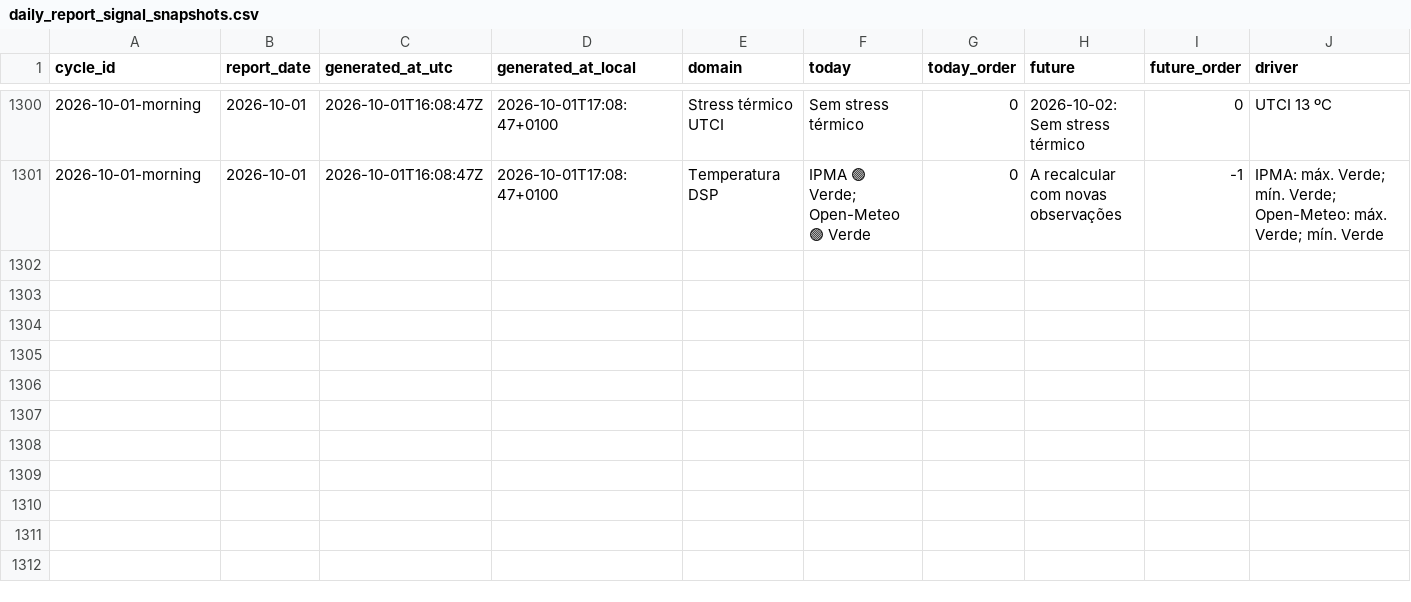
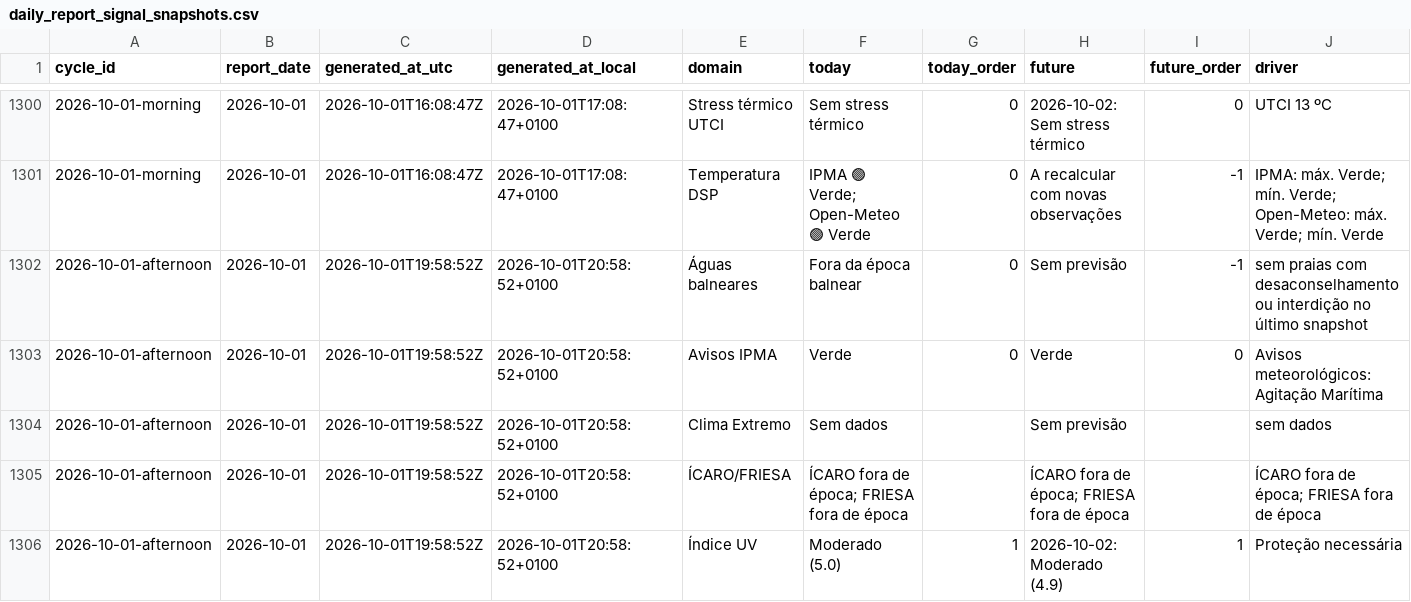
Before and after one commit to DBLQA90/qualar_matosinhos, a CSV file: data/daily_report_signal_snapshots.csv, drawn as a sheet; only a part is shown, gaps mark what is left out; rows hold the shown columns only; the diff covers the shown part only; the diff names each change by its address in the sheet, - before the commit and + after, or states it on an @@ line.

```diff
--- a/data/daily_report_signal_snapshots.csv
+++ b/data/daily_report_signal_snapshots.csv
+row 1302: 2026-10-01-afternoon | 2026-10-01 | 2026-10-01T19:58:52Z | 2026-10-01T20:58:52+0100 | Águas balneares | Fora da época balnear | 0 | Sem previsão | -1 | sem praias com desaconselhamento ou interdição no último snapshot
+row 1303: 2026-10-01-afternoon | 2026-10-01 | 2026-10-01T19:58:52Z | 2026-10-01T20:58:52+0100 | Avisos IPMA | Verde | 0 | Verde | 0 | Avisos meteorológicos: Agitação Marítima
+row 1304: 2026-10-01-afternoon | 2026-10-01 | 2026-10-01T19:58:52Z | 2026-10-01T20:58:52+0100 | Clima Extremo | Sem dados |  | Sem previsão |  | sem dados
+row 1305: 2026-10-01-afternoon | 2026-10-01 | 2026-10-01T19:58:52Z | 2026-10-01T20:58:52+0100 | ÍCARO/FRIESA | ÍCARO fora de época; FRIESA fora de época |  | ÍCARO fora de época; FRIESA fora de época |  | ÍCARO fora de época; FRIESA fora de época
+row 1306: 2026-10-01-afternoon | 2026-10-01 | 2026-10-01T19:58:52Z | 2026-10-01T20:58:52+0100 | Índice UV | Moderado (5.0) | 1 | 2026-10-02: Moderado (4.9) | 1 | Proteção necessária
```
Also changed, not shown: 5 added rows elsewhere in this file, data/pipeline_source_status_latest.csv, data/workflow_run_markers.csv, 3 other files.
